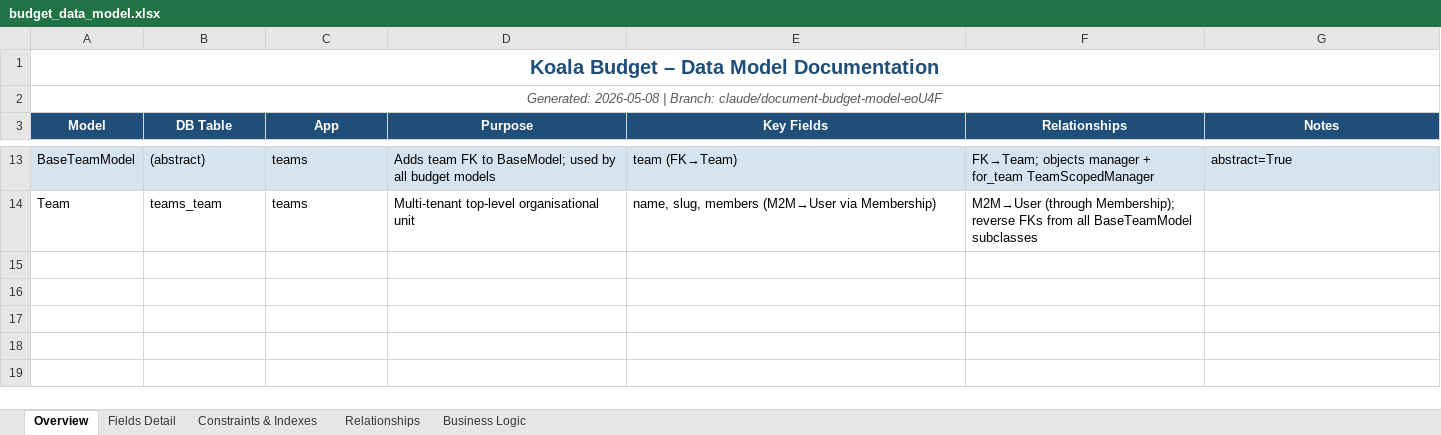
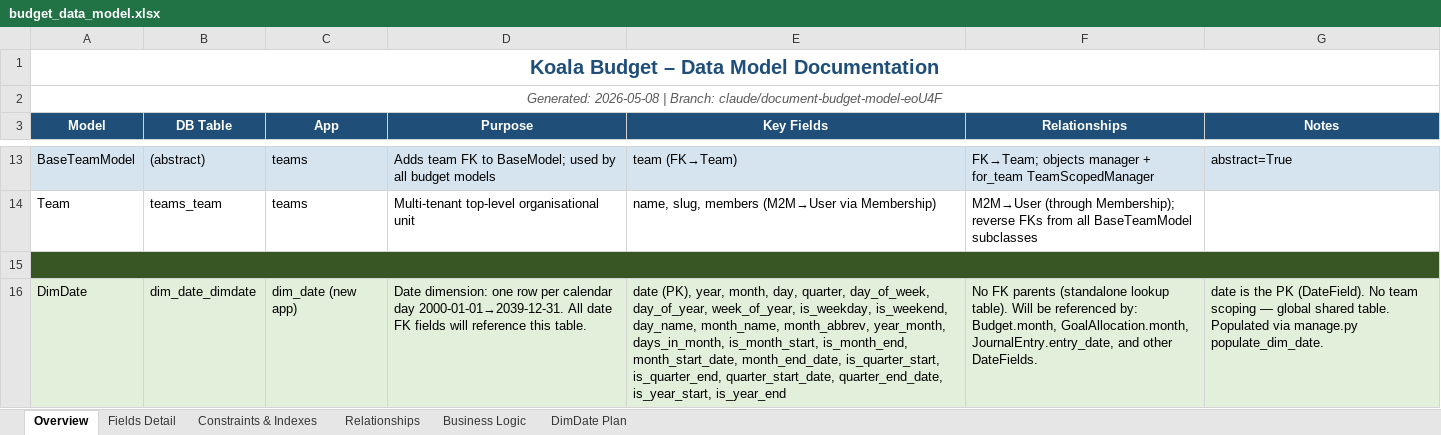
Before and after one commit to LePet1tPrince/koala_budget, an Excel workbook: budget_data_model.xlsx, sheet Overview, drawn as a sheet; only a part is shown, gaps mark what is left out; values as stored, in another font and other column widths than the file's, no borders; the diff names each change by its address in the sheet, - before the commit and + after, or states it on an @@ line.

```diff
--- a/budget_data_model.xlsx (sheet Overview)
+++ b/budget_data_model.xlsx (sheet Overview)
+sheet tab: DimDate Plan
+row 15: ↓ PLANNED ADDITIONS (not yet implemented — green rows) ↓
+row 16: DimDate | dim_date_dimdate | dim_date (new app) | Date dimension: one row per calendar day 2000-01-01→2039-12-31. All date FK fields will reference this table. | date (PK), year, month, day, quarter, day_of_week, day_of_year, week_of_year, is_weekday, is_weekend, day_name, month_name, month_abbrev, year_month, days_in_month, is_month_start, is_month_end, month_start_date, month_end_date, is_quarter_start, is_quarter_end, quarter_start_date, quarter_end_date, is_year_start, is_year_end | No FK parents (standalone lookup table). Will be referenced by: Budget.month, GoalAllocation.month, JournalEntry.entry_date, and other DateFields. | date is the PK (DateField). No team scoping — global shared table. Populated via manage.py populate_dim_date.
```
Also changed, not shown: sheet Fields Detail, sheet Relationships, sheet Constraints & Indexes.
